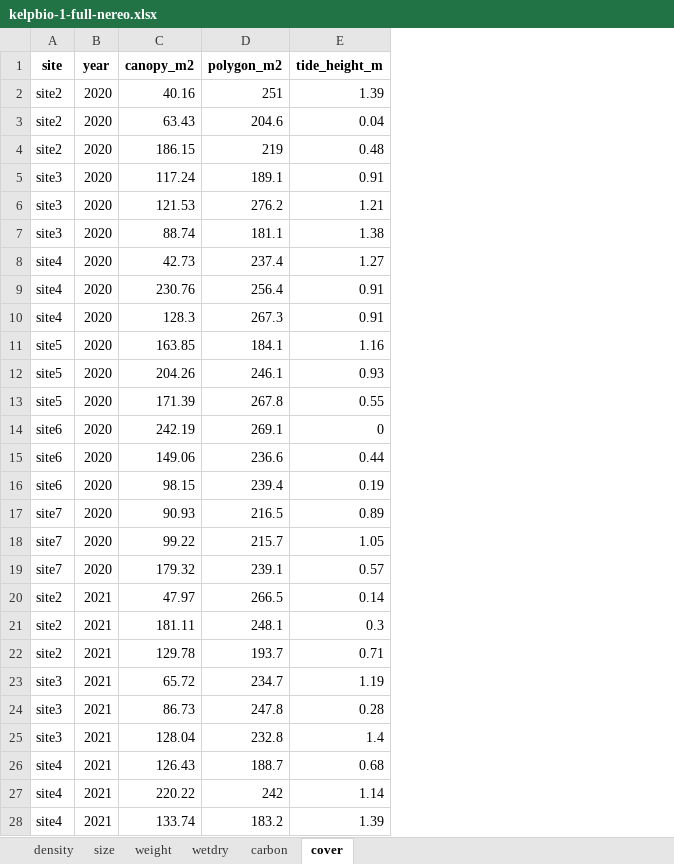
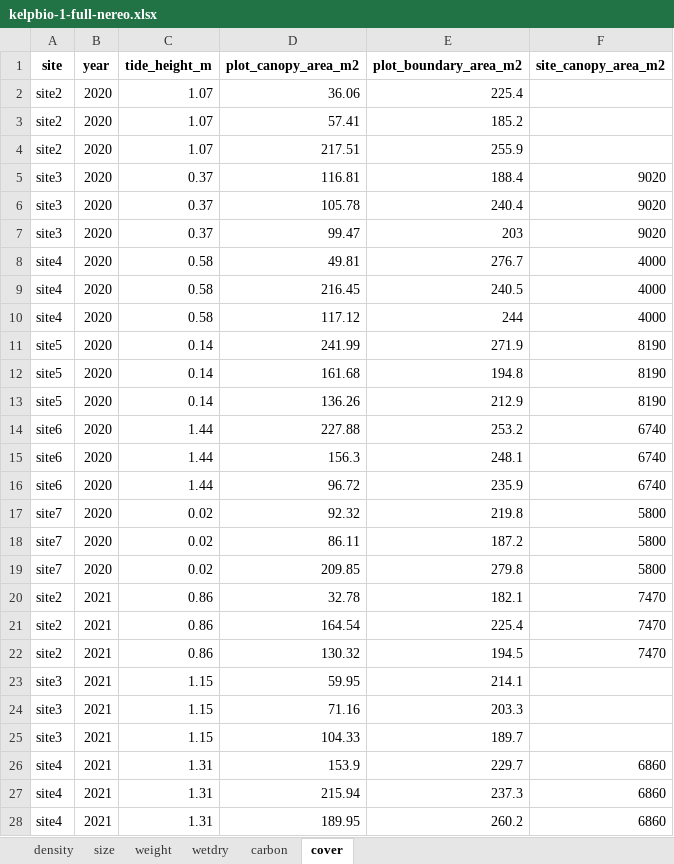
Before and after one commit to HakaiInstitute/kelpbioshiny, an Excel workbook: data-raw/workbooks/kelpbio-1-full-nereo.xlsx, sheet cover, drawn as a sheet; only a part is shown; values as stored, in another font and other column widths than the file's, no borders; removed rows and columns are numbered as before the commit, all else as after; the diff covers the shown part only; the diff names each change by its address in the sheet, - before the commit and + after, or states it on an @@ line.

```diff
--- a/data-raw/workbooks/kelpbio-1-full-nereo.xlsx (sheet cover)
+++ b/data-raw/workbooks/kelpbio-1-full-nereo.xlsx (sheet cover)
-column C (canopy_m2), rows 2-28: 40.16 | 63.43 | 186.15 | 117.24 | 121.53 | 88.74 | 42.73 | 230.76 | 128.3 | 163.85 | 204.26 | 171.39 | 242.19 | 149.06 | 98.15 | 90.93 | 99.22 | 179.32 | 47.97 | 181.11 | 129.78 | 65.72 | 86.73 | 128.04 | 126.43 | 220.22 | 133.74
-column D (polygon_m2), rows 2-28: 251 | 204.6 | 219 | 189.1 | 276.2 | 181.1 | 237.4 | 256.4 | 267.3 | 184.1 | 246.1 | 267.8 | 269.1 | 236.6 | 239.4 | 216.5 | 215.7 | 239.1 | 266.5 | 248.1 | 193.7 | 234.7 | 247.8 | 232.8 | 188.7 | 242 | 183.2
+column D (plot_canopy_area_m2), rows 2-28: 36.06 | 57.41 | 217.51 | 116.81 | 105.78 | 99.47 | 49.81 | 216.45 | 117.12 | 241.99 | 161.68 | 136.26 | 227.88 | 156.3 | 96.72 | 92.32 | 86.11 | 209.85 | 32.78 | 164.54 | 130.32 | 59.95 | 71.16 | 104.33 | 153.9 | 215.94 | 189.95
+column E (plot_boundary_area_m2), rows 2-28: 225.4 | 185.2 | 255.9 | 188.4 | 240.4 | 203 | 276.7 | 240.5 | 244 | 271.9 | 194.8 | 212.9 | 253.2 | 248.1 | 235.9 | 219.8 | 187.2 | 279.8 | 182.1 | 225.4 | 194.5 | 214.1 | 203.3 | 189.7 | 229.7 | 237.3 | 260.2
+column F (site_canopy_area_m2), rows 5-28: 9020 | 9020 | 9020 | 4000 | 4000 | 4000 | 8190 | 8190 | 8190 | 6740 | 6740 | 6740 | 5800 | 5800 | 5800 | 7470 | 7470 | 7470 |  |  |  | 6860 | 6860 | 6860
-C2 (tide_height_m): 1.39
+C2 (tide_height_m): 1.07
-C3 (tide_height_m): 0.04
+C3 (tide_height_m): 1.07
-C4 (tide_height_m): 0.48
+C4 (tide_height_m): 1.07
-C5 (tide_height_m): 0.91
+C5 (tide_height_m): 0.37
-C6 (tide_height_m): 1.21
+C6 (tide_height_m): 0.37
-C7 (tide_height_m): 1.38
+C7 (tide_height_m): 0.37
-C8 (tide_height_m): 1.27
+C8 (tide_height_m): 0.58
-C9:C10 (tide_height_m): 0.91
+C9:C10 (tide_height_m): 0.58
-C11 (tide_height_m): 1.16
+C11 (tide_height_m): 0.14
-C12 (tide_height_m): 0.93
+C12 (tide_height_m): 0.14
-C13 (tide_height_m): 0.55
+C13 (tide_height_m): 0.14
-C14 (tide_height_m): 0
+C14 (tide_height_m): 1.44
-C15 (tide_height_m): 0.44
+C15 (tide_height_m): 1.44
-C16 (tide_height_m): 0.19
+C16 (tide_height_m): 1.44
-C17 (tide_height_m): 0.89
+C17 (tide_height_m): 0.02
-C18 (tide_height_m): 1.05
+C18 (tide_height_m): 0.02
-C19 (tide_height_m): 0.57
+C19 (tide_height_m): 0.02
-C20 (tide_height_m): 0.14
+C20 (tide_height_m): 0.86
-C21 (tide_height_m): 0.3
+C21 (tide_height_m): 0.86
-C22 (tide_height_m): 0.71
+C22 (tide_height_m): 0.86
-C23 (tide_height_m): 1.19
+C23 (tide_height_m): 1.15
-C24 (tide_height_m): 0.28
+C24 (tide_height_m): 1.15
-C25 (tide_height_m): 1.4
+C25 (tide_height_m): 1.15
-C26 (tide_height_m): 0.68
+C26 (tide_height_m): 1.31
-C27 (tide_height_m): 1.14
+C27 (tide_height_m): 1.31
-C28 (tide_height_m): 1.39
+C28 (tide_height_m): 1.31
```
Also changed, not shown: other rows of this sheet, data-raw/workbooks/kelpbio-2-density-size-nereo.xlsx, data-raw/workbooks/kelpbio-3-bad-weight-nereo.xlsx, 23 other files.
